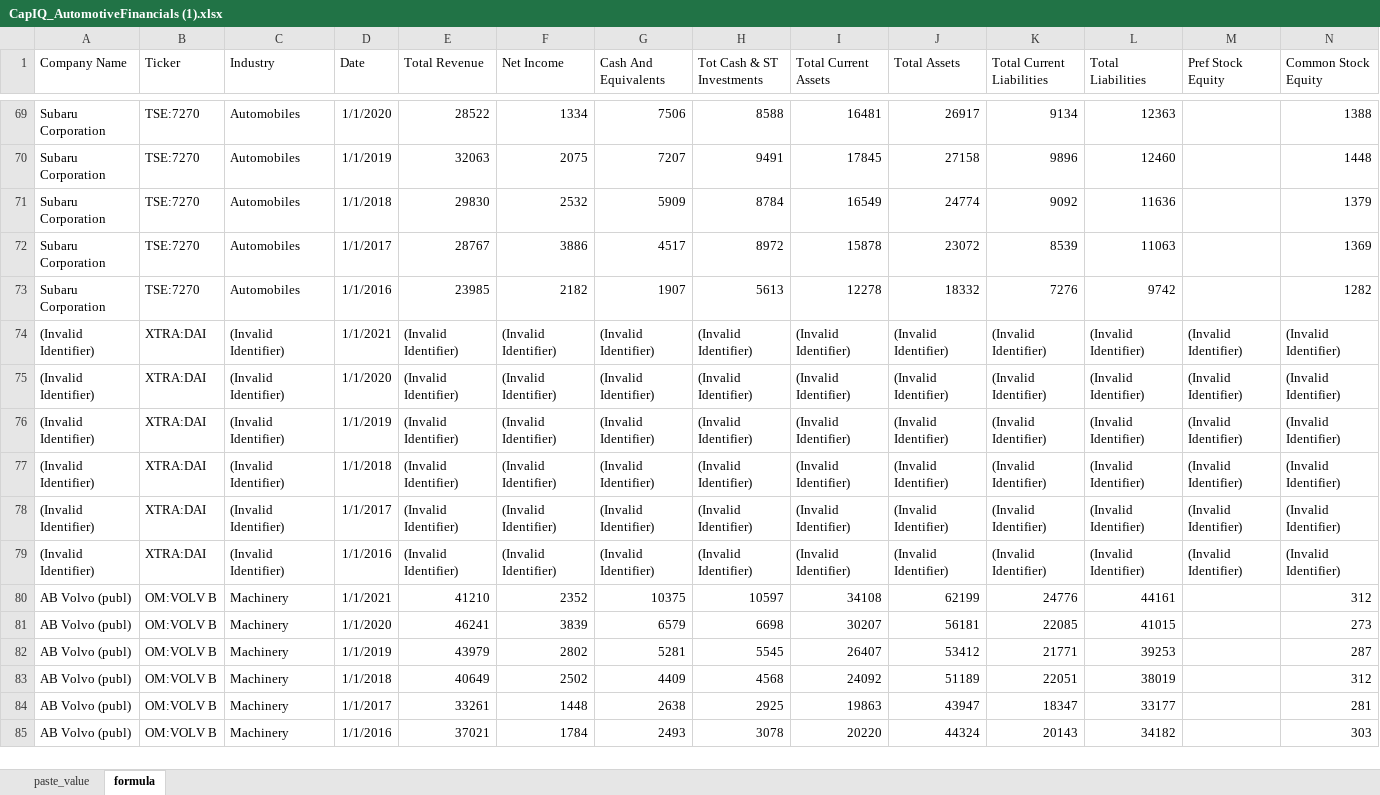
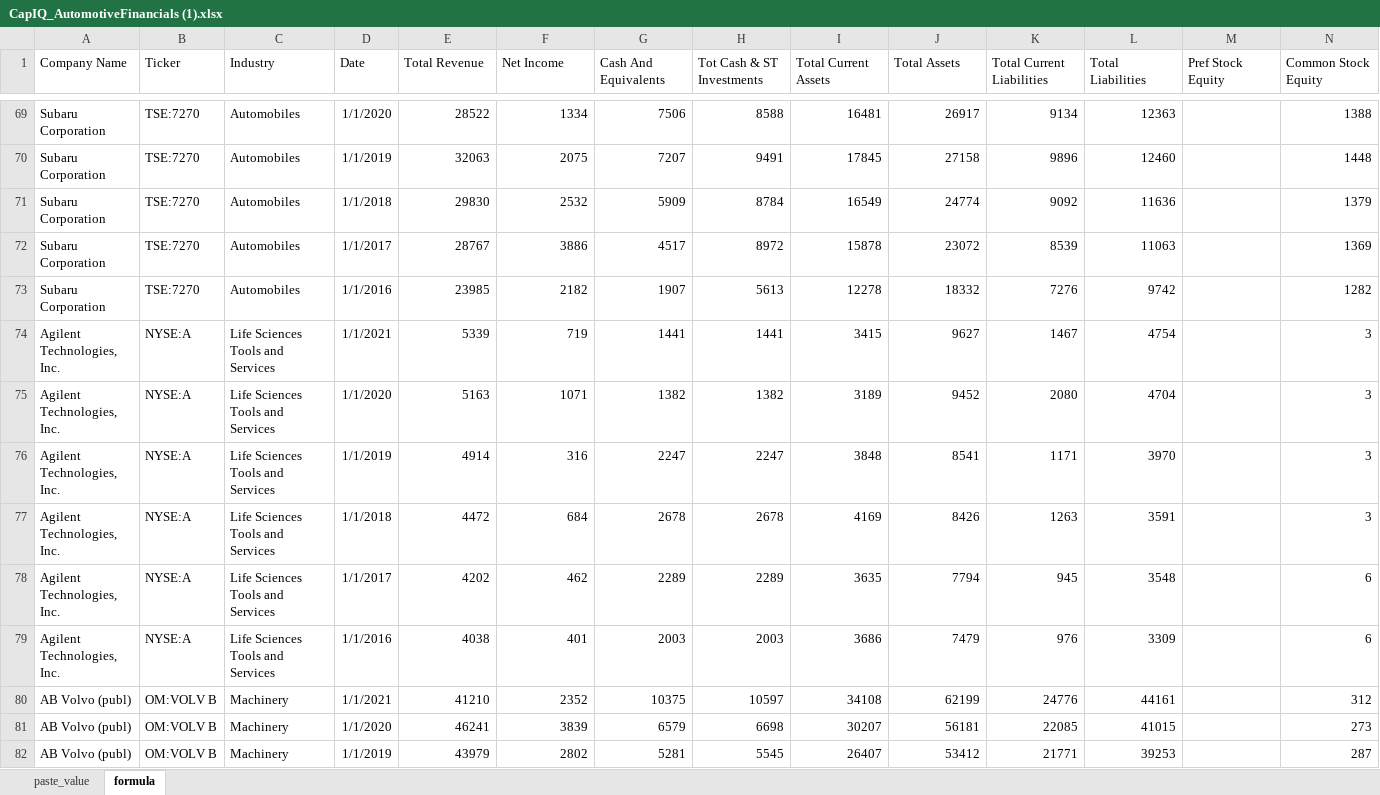
Before and after one commit to d-mcfarland/2022Spring, an Excel workbook: CapIQ_AutomotiveFinancials (1).xlsx, sheet formula, drawn as a sheet; only a part is shown, gaps mark what is left out; the shorter side is filled out with more unchanged rows; values as stored, in another font and other column widths than the file's, no borders; removed rows and columns are numbered as before the commit, all else as after; rows hold the shown columns only; the diff names each change by its address in the sheet, - before the commit and + after, or states it on an @@ line.

```diff
--- a/CapIQ_AutomotiveFinancials (1).xlsx (sheet formula)
+++ b/CapIQ_AutomotiveFinancials (1).xlsx (sheet formula)
-row 74: (Invalid Identifier) | XTRA:DAI | (Invalid Identifier) | 1/1/2021 | (Invalid Identifier) | (Invalid Identifier) | (Invalid Identifier) | (Invalid Identifier) | (Invalid Identifier) | (Invalid Identifier) | (Invalid Identifier) | (Invalid Identifier) | (Invalid Identifier) | (Invalid Identifier)
-row 75: (Invalid Identifier) | XTRA:DAI | (Invalid Identifier) | 1/1/2020 | (Invalid Identifier) | (Invalid Identifier) | (Invalid Identifier) | (Invalid Identifier) | (Invalid Identifier) | (Invalid Identifier) | (Invalid Identifier) | (Invalid Identifier) | (Invalid Identifier) | (Invalid Identifier)
-row 76: (Invalid Identifier) | XTRA:DAI | (Invalid Identifier) | 1/1/2019 | (Invalid Identifier) | (Invalid Identifier) | (Invalid Identifier) | (Invalid Identifier) | (Invalid Identifier) | (Invalid Identifier) | (Invalid Identifier) | (Invalid Identifier) | (Invalid Identifier) | (Invalid Identifier)
-row 77: (Invalid Identifier) | XTRA:DAI | (Invalid Identifier) | 1/1/2018 | (Invalid Identifier) | (Invalid Identifier) | (Invalid Identifier) | (Invalid Identifier) | (Invalid Identifier) | (Invalid Identifier) | (Invalid Identifier) | (Invalid Identifier) | (Invalid Identifier) | (Invalid Identifier)
-row 78: (Invalid Identifier) | XTRA:DAI | (Invalid Identifier) | 1/1/2017 | (Invalid Identifier) | (Invalid Identifier) | (Invalid Identifier) | (Invalid Identifier) | (Invalid Identifier) | (Invalid Identifier) | (Invalid Identifier) | (Invalid Identifier) | (Invalid Identifier) | (Invalid Identifier)
-row 79: (Invalid Identifier) | XTRA:DAI | (Invalid Identifier) | 1/1/2016 | (Invalid Identifier) | (Invalid Identifier) | (Invalid Identifier) | (Invalid Identifier) | (Invalid Identifier) | (Invalid Identifier) | (Invalid Identifier) | (Invalid Identifier) | (Invalid Identifier) | (Invalid Identifier)
+row 74: Agilent Technologies, Inc. | NYSE:A | Life Sciences Tools and Services | 1/1/2021 | 5339 | 719 | 1441 | 1441 | 3415 | 9627 | 1467 | 4754 |  | 3
+row 75: Agilent Technologies, Inc. | NYSE:A | Life Sciences Tools and Services | 1/1/2020 | 5163 | 1071 | 1382 | 1382 | 3189 | 9452 | 2080 | 4704 |  | 3
+row 76: Agilent Technologies, Inc. | NYSE:A | Life Sciences Tools and Services | 1/1/2019 | 4914 | 316 | 2247 | 2247 | 3848 | 8541 | 1171 | 3970 |  | 3
+row 77: Agilent Technologies, Inc. | NYSE:A | Life Sciences Tools and Services | 1/1/2018 | 4472 | 684 | 2678 | 2678 | 4169 | 8426 | 1263 | 3591 |  | 3
+row 78: Agilent Technologies, Inc. | NYSE:A | Life Sciences Tools and Services | 1/1/2017 | 4202 | 462 | 2289 | 2289 | 3635 | 7794 | 945 | 3548 |  | 6
+row 79: Agilent Technologies, Inc. | NYSE:A | Life Sciences Tools and Services | 1/1/2016 | 4038 | 401 | 2003 | 2003 | 3686 | 7479 | 976 | 3309 |  | 6
```
Also changed, not shown: sheet paste_value.
